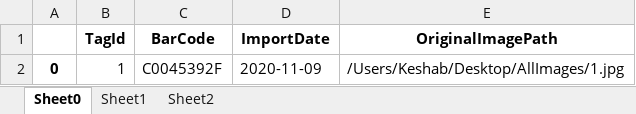
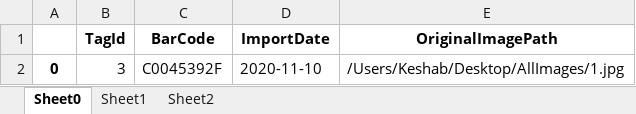
Before and after one commit to emcdona1/ocr_handwritten_labels, an Excel workbook: ExportedData/SingleTag_1.xlsx, sheet Sheet0, drawn as a sheet; values as stored, in another font and other column widths than the file's, no borders; the diff names each change by its address in the sheet, - before the commit and + after, or states it on an @@ line.

```diff
--- a/ExportedData/SingleTag_1.xlsx (sheet Sheet0)
+++ b/ExportedData/SingleTag_1.xlsx (sheet Sheet0)
-B2 (TagId): 1
+B2 (TagId): 3
-D2 (ImportDate): 2020-11-09
+D2 (ImportDate): 2020-11-10
```
Also changed, not shown: sheet Sheet1, ExportedData/ExportedAllTags.xlsx, 4 other files.
